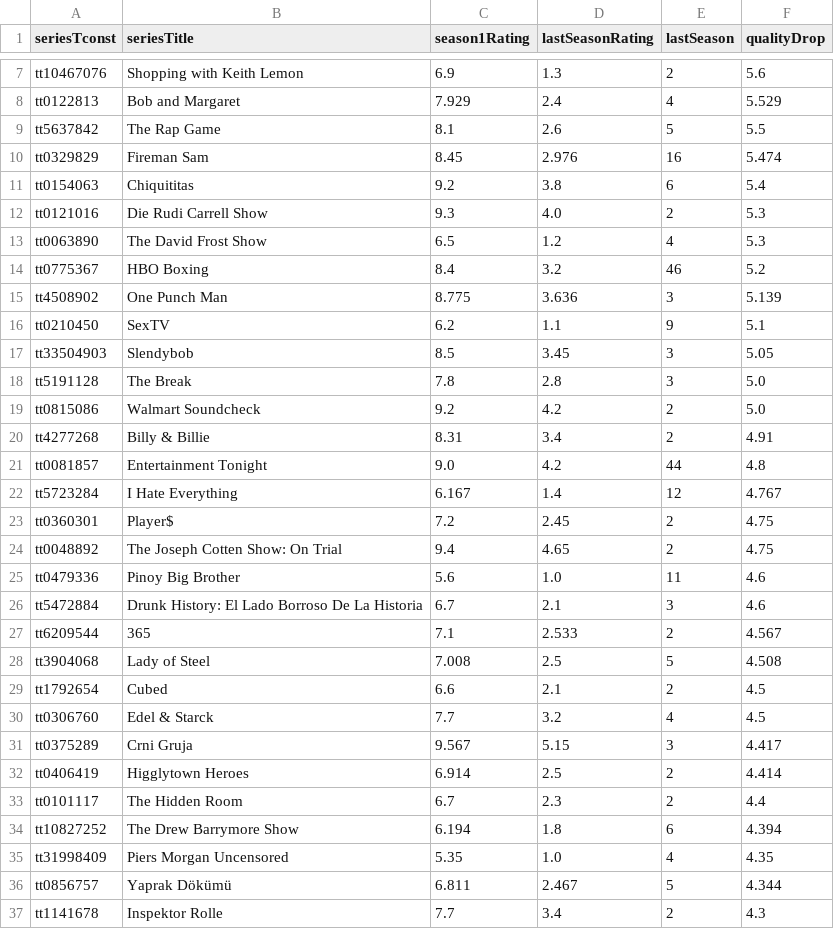
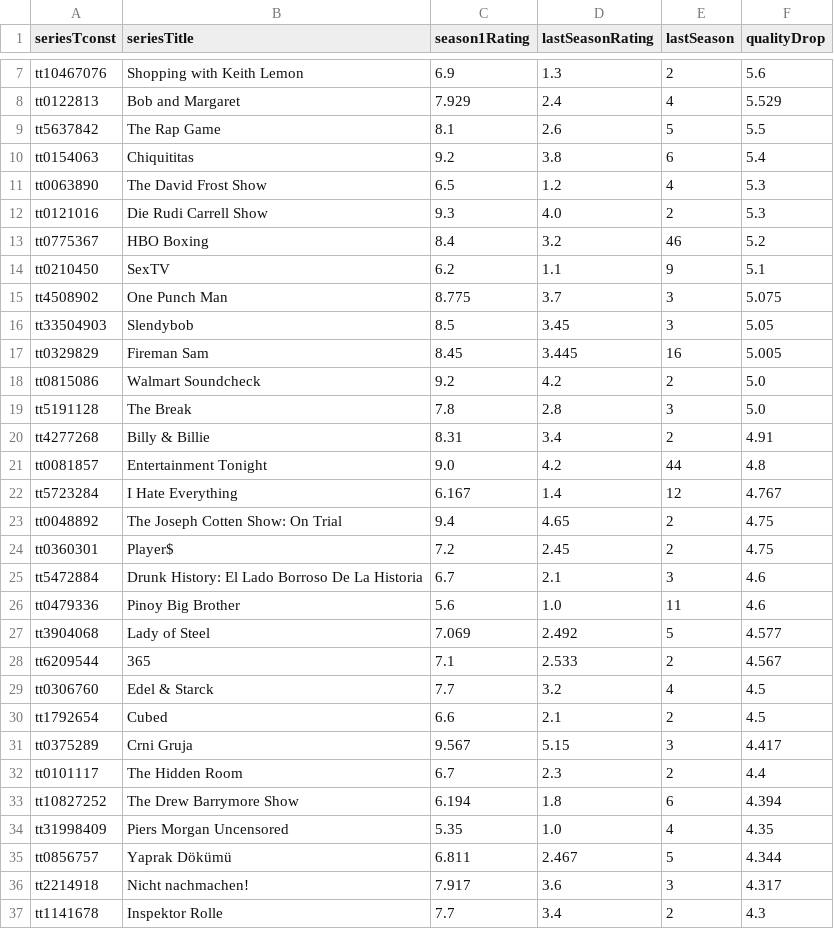
Before and after one commit to leonardosantosdev/imdb-analytics, a CSV file: dashboard/public/data/series_quality_drop.csv, drawn as a sheet; only a part is shown, gaps mark what is left out; the diff covers the shown part only.

```diff
--- a/dashboard/public/data/series_quality_drop.csv
+++ b/dashboard/public/data/series_quality_drop.csv
@@ -9,12 +9,12 @@ tt0122813,Bob and Margaret,7.929,2.4,4,5.529
 tt5637842,The Rap Game,8.1,2.6,5,5.5
-tt0329829,Fireman Sam,8.45,2.976,16,5.474
 tt0154063,Chiquititas,9.2,3.8,6,5.4
+tt0063890,The David Frost Show,6.5,1.2,4,5.3
 tt0121016,Die Rudi Carrell Show,9.3,4.0,2,5.3
-tt0063890,The David Frost Show,6.5,1.2,4,5.3
 tt0775367,HBO Boxing,8.4,3.2,46,5.2
-tt4508902,One Punch Man,8.775,3.636,3,5.139
 tt0210450,SexTV,6.2,1.1,9,5.1
+tt4508902,One Punch Man,8.775,3.7,3,5.075
 tt33504903,Slendybob,8.5,3.45,3,5.05
+tt0329829,Fireman Sam,8.45,3.445,16,5.005
+tt0815086,Walmart Soundcheck,9.2,4.2,2,5.0
 tt5191128,The Break,7.8,2.8,3,5.0
-tt0815086,Walmart Soundcheck,9.2,4.2,2,5.0
 tt4277268,Billy & Billie,8.31,3.4,2,4.91
@@ -22,12 +22,11 @@ tt0081857,Entertainment Tonight,9.0,4.2,44,4.8
 tt5723284,I Hate Everything,6.167,1.4,12,4.767
+tt0048892,The Joseph Cotten Show: On Trial,9.4,4.65,2,4.75
 tt0360301,Player$,7.2,2.45,2,4.75
-tt0048892,The Joseph Cotten Show: On Trial,9.4,4.65,2,4.75
+tt5472884,Drunk History: El Lado Borroso De La Historia,6.7,2.1,3,4.6
 tt0479336,Pinoy Big Brother,5.6,1.0,11,4.6
-tt5472884,Drunk History: El Lado Borroso De La Historia,6.7,2.1,3,4.6
+tt3904068,Lady of Steel,7.069,2.492,5,4.577
 tt6209544,365,7.1,2.533,2,4.567
-tt3904068,Lady of Steel,7.008,2.5,5,4.508
+tt0306760,Edel & Starck,7.7,3.2,4,4.5
 tt1792654,Cubed,6.6,2.1,2,4.5
-tt0306760,Edel & Starck,7.7,3.2,4,4.5
 tt0375289,Crni Gruja,9.567,5.15,3,4.417
-tt0406419,Higglytown Heroes,6.914,2.5,2,4.414
 tt0101117,The Hidden Room,6.7,2.3,2,4.4
@@ -36,2 +35,3 @@ tt31998409,Piers Morgan Uncensored,5.35,1.0,4,4.35
 tt0856757,Yaprak Dökümü,6.811,2.467,5,4.344
+tt2214918,Nicht nachmachen!,7.917,3.6,3,4.317
 tt1141678,Inspektor Rolle,7.7,3.4,2,4.3
```
Also changed, not shown: 3 added rows, 3 removed rows and 2 edited cells elsewhere in this file, dashboard/public/data/genre_weighted_ratings.csv, dashboard/public/data/mainstream_vs_cult.csv, 17 other files.
